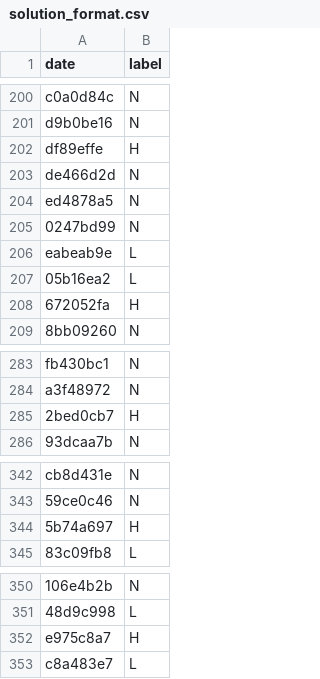
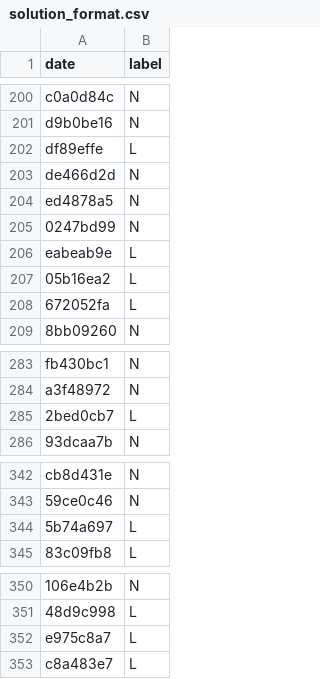
Before and after one commit to pamquale/weatherPredict, a CSV file: data/comp_datasets_train/solution_format.csv, drawn as a sheet; only a part is shown, gaps mark what is left out; the diff covers the shown part only.

```diff
--- a/data/comp_datasets_train/solution_format.csv
+++ b/data/comp_datasets_train/solution_format.csv
@@ -201,3 +201,3 @@
 "d9b0be16","N"
-"df89effe","H"
+"df89effe","L"
 "de466d2d","N"
@@ -207,3 +207,3 @@
 "05b16ea2","L"
-"672052fa","H"
+"672052fa","L"
 "8bb09260","N"
@@ -284,3 +284,3 @@
 "a3f48972","N"
-"2bed0cb7","H"
+"2bed0cb7","L"
 "93dcaa7b","N"
@@ -343,3 +343,3 @@
 "59ce0c46","N"
-"5b74a697","H"
+"5b74a697","L"
 "83c09fb8","L"
@@ -351,3 +351,3 @@
 "48d9c998","L"
-"e975c8a7","H"
+"e975c8a7","L"
 "c8a483e7","L"
```
Also changed, not shown: 9 edited cells elsewhere in this file.
